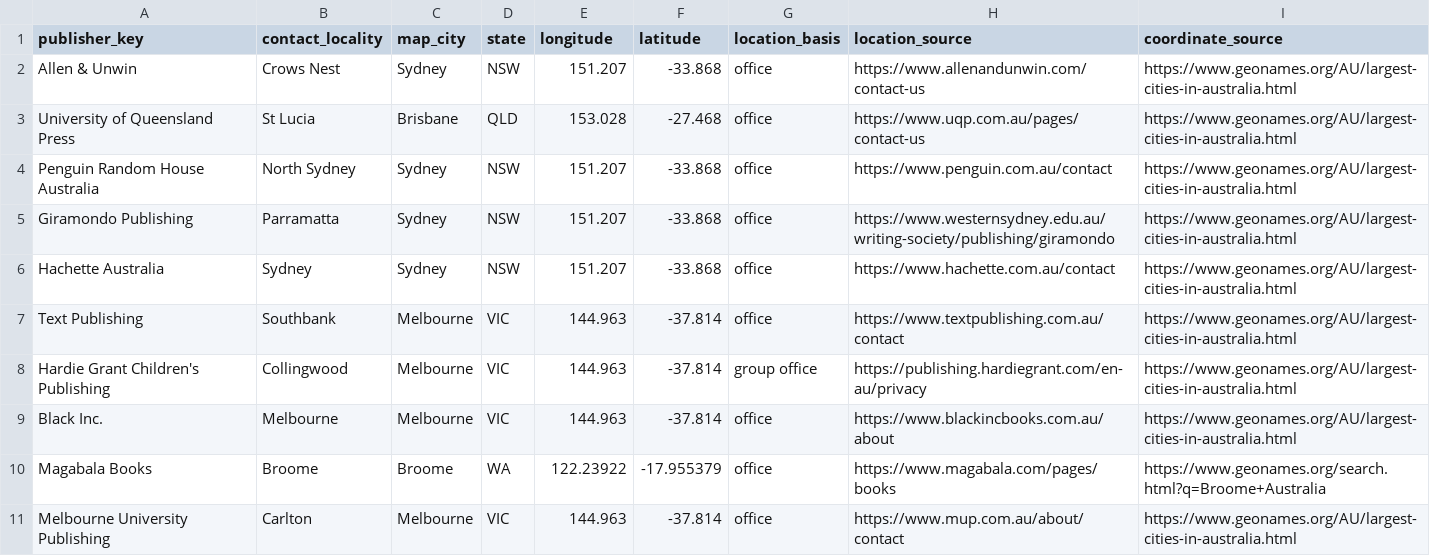
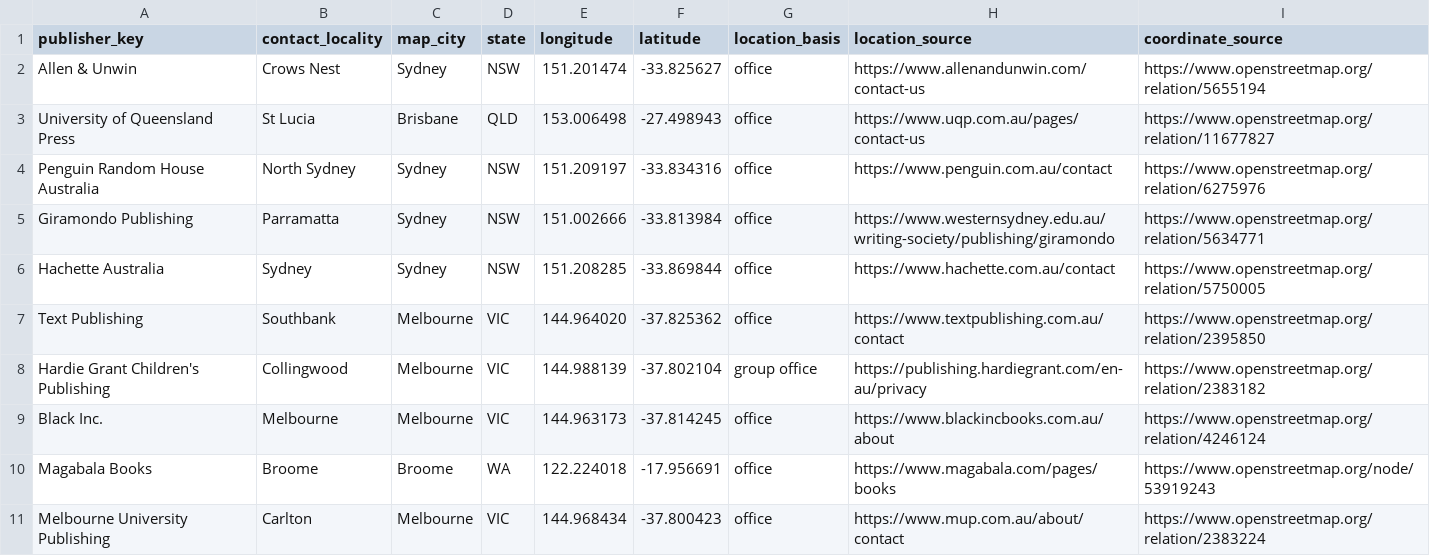
Before and after one commit to freshflick/FIT3179_A2, a CSV file: data/publisher_contact_locations.csv, drawn as a sheet; only a part is shown; the diff covers the shown part only.

Commit message:
Expand sourced literary award maps and Stella outcomes

```diff
--- a/data/publisher_contact_locations.csv
+++ b/data/publisher_contact_locations.csv
@@ -1,11 +1,11 @@
 publisher_key,contact_locality,map_city,state,longitude,latitude,location_basis,location_source,coordinate_source
-Allen & Unwin,Crows Nest,Sydney,NSW,151.207,-33.868,office,https://www.allenandunwin.com/contact-us,https://www.geonames.org/AU/largest-cities-in-australia.html
-University of Queensland Press,St Lucia,Brisbane,QLD,153.028,-27.468,office,https://www.uqp.com.au/pages/contact-us,https://www.geonames.org/AU/largest-cities-in-australia.html
-Penguin Random House Australia,North Sydney,Sydney,NSW,151.207,-33.868,office,https://www.penguin.com.au/contact,https://www.geonames.org/AU/largest-cities-in-australia.html
-Giramondo Publishing,Parramatta,Sydney,NSW,151.207,-33.868,office,https://www.westernsydney.edu.au/writing-society/publishing/giramondo,https://www.geonames.org/AU/largest-cities-in-australia.html
-Hachette Australia,Sydney,Sydney,NSW,151.207,-33.868,office,https://www.hachette.com.au/contact,https://www.geonames.org/AU/largest-cities-in-australia.html
-Text Publishing,Southbank,Melbourne,VIC,144.963,-37.814,office,https://www.textpublishing.com.au/contact,https://www.geonames.org/AU/largest-cities-in-australia.html
-Hardie Grant Children's Publishing,Collingwood,Melbourne,VIC,144.963,-37.814,group office,https://publishing.hardiegrant.com/en-au/privacy,https://www.geonames.org/AU/largest-cities-in-australia.html
-Black Inc.,Melbourne,Melbourne,VIC,144.963,-37.814,office,https://www.blackincbooks.com.au/about,https://www.geonames.org/AU/largest-cities-in-australia.html
-Magabala Books,Broome,Broome,WA,122.23922,-17.955379,office,https://www.magabala.com/pages/books,https://www.geonames.org/search.html?q=Broome+Australia
-Melbourne University Publishing,Carlton,Melbourne,VIC,144.963,-37.814,office,https://www.mup.com.au/about/contact,https://www.geonames.org/AU/largest-cities-in-australia.html
+Allen & Unwin,Crows Nest,Sydney,NSW,151.201474,-33.825627,office,https://www.allenandunwin.com/contact-us,https://www.openstreetmap.org/relation/5655194
+University of Queensland Press,St Lucia,Brisbane,QLD,153.006498,-27.498943,office,https://www.uqp.com.au/pages/contact-us,https://www.openstreetmap.org/relation/11677827
+Penguin Random House Australia,North Sydney,Sydney,NSW,151.209197,-33.834316,office,https://www.penguin.com.au/contact,https://www.openstreetmap.org/relation/6275976
+Giramondo Publishing,Parramatta,Sydney,NSW,151.002666,-33.813984,office,https://www.westernsydney.edu.au/writing-society/publishing/giramondo,https://www.openstreetmap.org/relation/5634771
+Hachette Australia,Sydney,Sydney,NSW,151.208285,-33.869844,office,https://www.hachette.com.au/contact,https://www.openstreetmap.org/relation/5750005
+Text Publishing,Southbank,Melbourne,VIC,144.964020,-37.825362,office,https://www.textpublishing.com.au/contact,https://www.openstreetmap.org/relation/2395850
+Hardie Grant Children's Publishing,Collingwood,Melbourne,VIC,144.988139,-37.802104,group office,https://publishing.hardiegrant.com/en-au/privacy,https://www.openstreetmap.org/relation/2383182
+Black Inc.,Melbourne,Melbourne,VIC,144.963173,-37.814245,office,https://www.blackincbooks.com.au/about,https://www.openstreetmap.org/relation/4246124
+Magabala Books,Broome,Broome,WA,122.224018,-17.956691,office,https://www.magabala.com/pages/books,https://www.openstreetmap.org/node/53919243
+Melbourne University Publishing,Carlton,Melbourne,VIC,144.968434,-37.800423,office,https://www.mup.com.au/about/contact,https://www.openstreetmap.org/relation/2383224
```
Also changed, not shown: 7 added rows and 48 edited cells elsewhere in this file, data/publisher_contact_city_summary.csv, data/publisher_contact_state_summary.csv, 17 other files.
